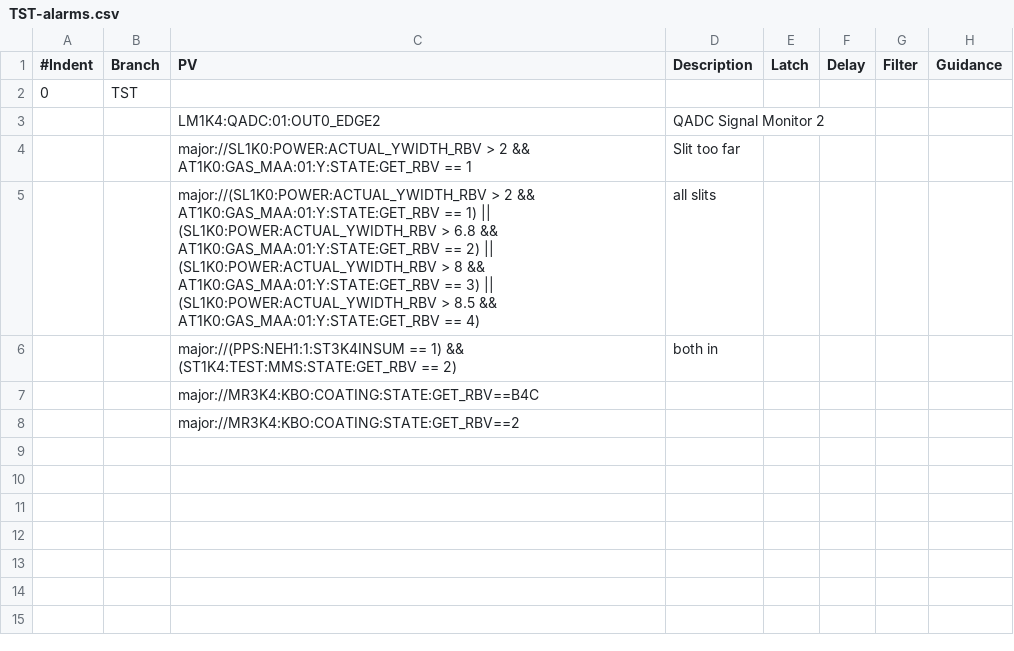
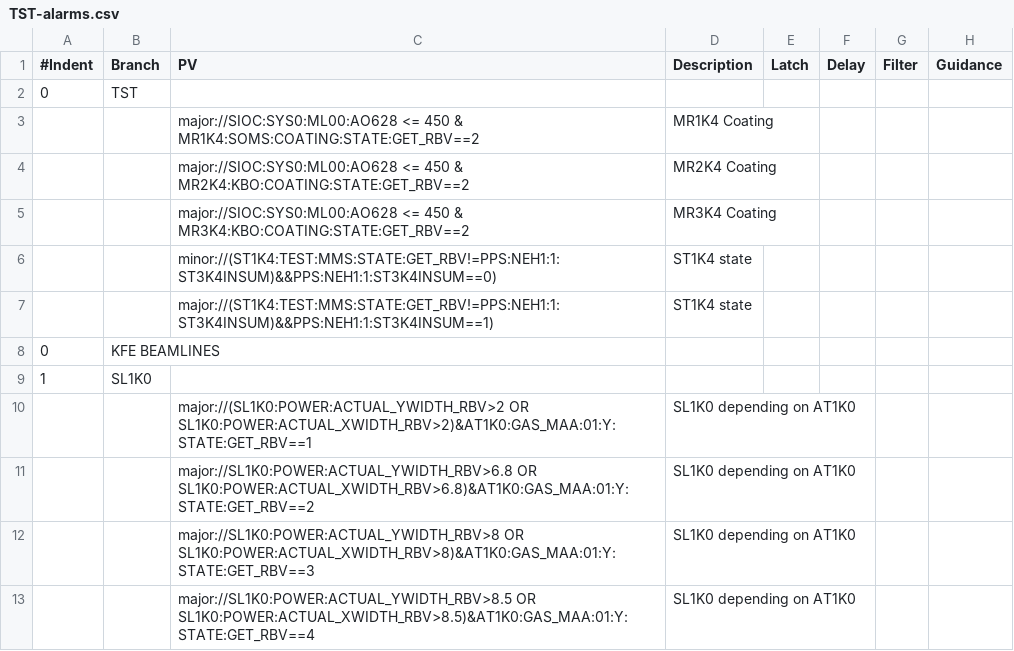
Before and after one commit to pcdshub/pcds-nalms, a CSV file: Spreadsheet/LCLS/TST-alarms.csv, drawn as a sheet.

```diff
--- a/Spreadsheet/LCLS/TST-alarms.csv
+++ b/Spreadsheet/LCLS/TST-alarms.csv
@@ -2,7 +2,12 @@
 0,TST,,,,,,
-,,LM1K4:QADC:01:OUT0_EDGE2,QADC Signal Monitor 2,,,,
-,,major://SL1K0:POWER:ACTUAL_YWIDTH_RBV > 2  && AT1K0:GAS_MAA:01:Y:STATE:GET_RBV == 1,Slit too far,,,,
-,,major://(SL1K0:POWER:ACTUAL_YWIDTH_RBV > 2  && AT1K0:GAS_MAA:01:Y:STATE:GET_RBV == 1) || (SL1K0:POWER:ACTUAL_YWIDTH_RBV > 6.8 && AT1K0:GAS_MAA:01:Y:STATE:GET_RBV == 2) || (SL1K0:POWER:ACTUAL_YWIDTH_RBV > 8 && AT1K0:GAS_MAA:01:Y:STATE:GET_RBV == 3) || (SL1K0:POWER:ACTUAL_YWIDTH_RBV > 8.5 && AT1K0:GAS_MAA:01:Y:STATE:GET_RBV == 4),all slits,,,,
-,,major://(PPS:NEH1:1:ST3K4INSUM == 1) && (ST1K4:TEST:MMS:STATE:GET_RBV == 2),both in,,,,
-,,major://MR3K4:KBO:COATING:STATE:GET_RBV==B4C,,,,,
-,,major://MR3K4:KBO:COATING:STATE:GET_RBV==2,,,,,
+,,major://SIOC:SYS0:ML00:AO628 <= 450 & MR1K4:SOMS:COATING:STATE:GET_RBV==2,MR1K4 Coating,,,,
+,,major://SIOC:SYS0:ML00:AO628 <= 450 & MR2K4:KBO:COATING:STATE:GET_RBV==2,MR2K4 Coating,,,,
+,,major://SIOC:SYS0:ML00:AO628 <= 450 & MR3K4:KBO:COATING:STATE:GET_RBV==2,MR3K4 Coating,,,,
+,,minor://(ST1K4:TEST:MMS:STATE:GET_RBV!=PPS:NEH1:1:ST3K4INSUM)&&PPS:NEH1:1:ST3K4INSUM==0),ST1K4 state,,,,
+,,major://(ST1K4:TEST:MMS:STATE:GET_RBV!=PPS:NEH1:1:ST3K4INSUM)&&PPS:NEH1:1:ST3K4INSUM==1),ST1K4 state,,,,
+0,KFE BEAMLINES,,,,,,
+1,SL1K0,,,,,,
+,,major://(SL1K0:POWER:ACTUAL_YWIDTH_RBV>2 OR SL1K0:POWER:ACTUAL_XWIDTH_RBV>2)&AT1K0:GAS_MAA:01:Y:STATE:GET_RBV==1,SL1K0 depending on AT1K0,,,,
+,,major://SL1K0:POWER:ACTUAL_YWIDTH_RBV>6.8 OR SL1K0:POWER:ACTUAL_XWIDTH_RBV>6.8)&AT1K0:GAS_MAA:01:Y:STATE:GET_RBV==2,SL1K0 depending on AT1K0,,,,
+,,major://SL1K0:POWER:ACTUAL_YWIDTH_RBV>8 OR SL1K0:POWER:ACTUAL_XWIDTH_RBV>8)&AT1K0:GAS_MAA:01:Y:STATE:GET_RBV==3,SL1K0 depending on AT1K0,,,,
+,,major://SL1K0:POWER:ACTUAL_YWIDTH_RBV>8.5 OR SL1K0:POWER:ACTUAL_XWIDTH_RBV>8.5)&AT1K0:GAS_MAA:01:Y:STATE:GET_RBV==4,SL1K0 depending on AT1K0,,,,
```
Also changed, not shown: 1 other file.
